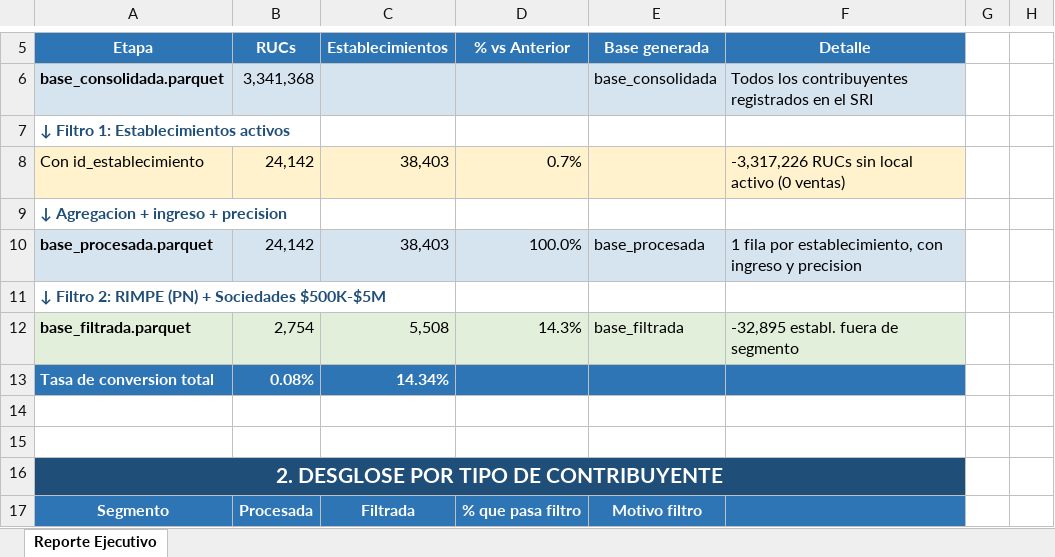
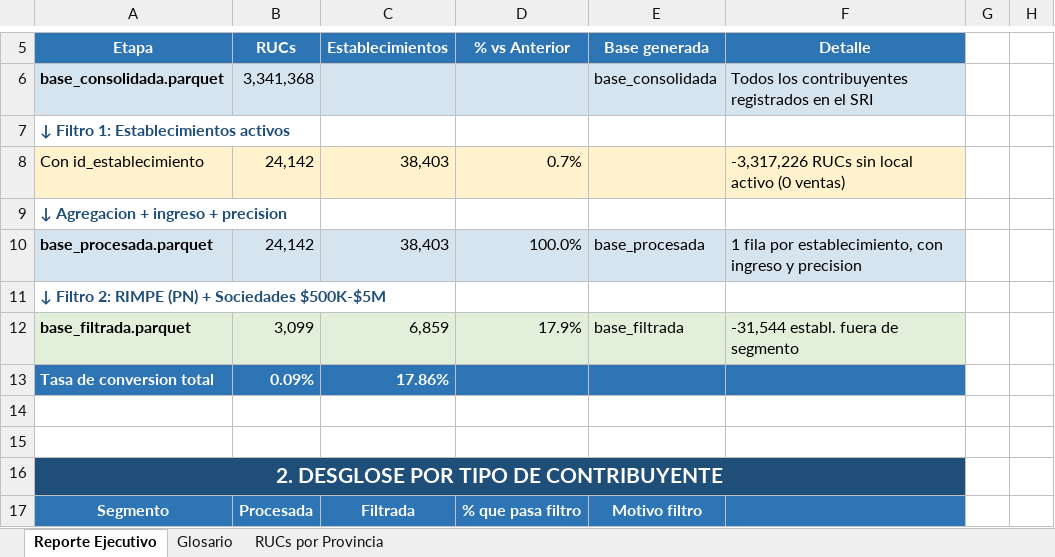
Before and after one commit to RnnoSd/bases_comerciales, an Excel workbook: projects/bendo/reporte_pipeline.xlsx, sheet Reporte Ejecutivo, drawn as a sheet; only a part is shown, gaps mark what is left out; values as stored, in another font and other column widths than the file's, no borders; the diff covers the shown part only; the diff names each change by its address in the sheet, - before the commit and + after, or states it on an @@ line.

```diff
--- a/projects/bendo/reporte_pipeline.xlsx (sheet Reporte Ejecutivo)
+++ b/projects/bendo/reporte_pipeline.xlsx (sheet Reporte Ejecutivo)
+sheet tab: Glosario
+sheet tab: RUCs por Provincia
-B12 (RUCs): 2,754
+B12 (RUCs): 3,099
-C12 (Establecimientos): 5,508
+C12 (Establecimientos): 6,859
-D12 (% vs Anterior): 14.3%
+D12 (% vs Anterior): 17.9%
-F12 (Detalle): -32,895 establ. fuera de segmento
+F12 (Detalle): -31,544 establ. fuera de segmento
-B13 (RUCs): 0.08%
+B13 (RUCs): 0.09%
-C13 (Establecimientos): 14.34%
+C13 (Establecimientos): 17.86%
```
Also changed, not shown: 26 added rows, 25 removed rows, 43 edited cells, cell formats and merged cells elsewhere in this sheet, 3 other files.
